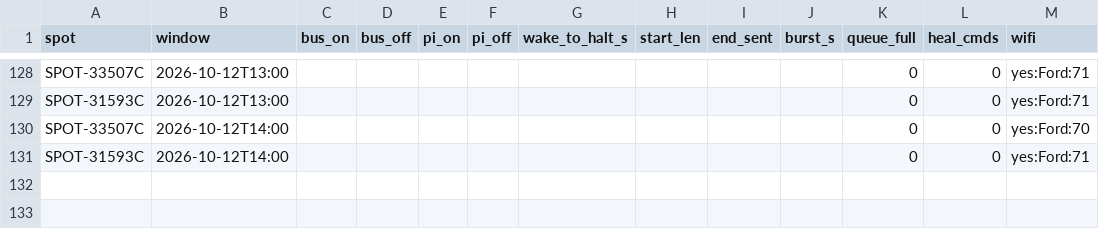
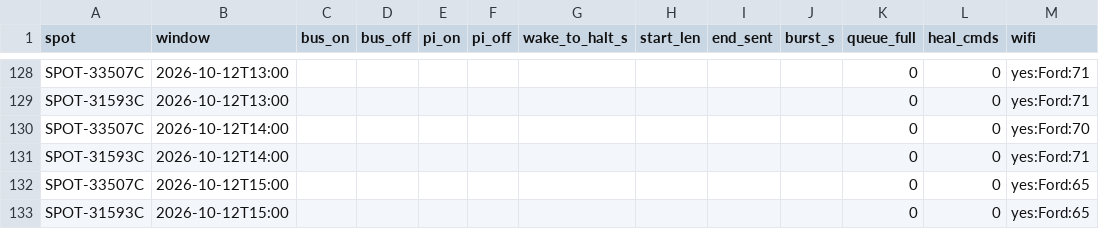
Before and after one commit to nickraymond/bm_cam_legacy, a CSV file: runs/weekend_20261010/wakes.csv, drawn as a sheet; only a part is shown, gaps mark what is left out.

```diff
--- a/runs/weekend_20261010/wakes.csv
+++ b/runs/weekend_20261010/wakes.csv
@@ -131 +131,3 @@ SPOT-33507C,2026-10-12T14:00,,,,,,,,,0,0,yes:Ford:70
 SPOT-31593C,2026-10-12T14:00,,,,,,,,,0,0,yes:Ford:71
+SPOT-33507C,2026-10-12T15:00,,,,,,,,,0,0,yes:Ford:65
+SPOT-31593C,2026-10-12T15:00,,,,,,,,,0,0,yes:Ford:65
```
Also changed, not shown: 11 other files.
